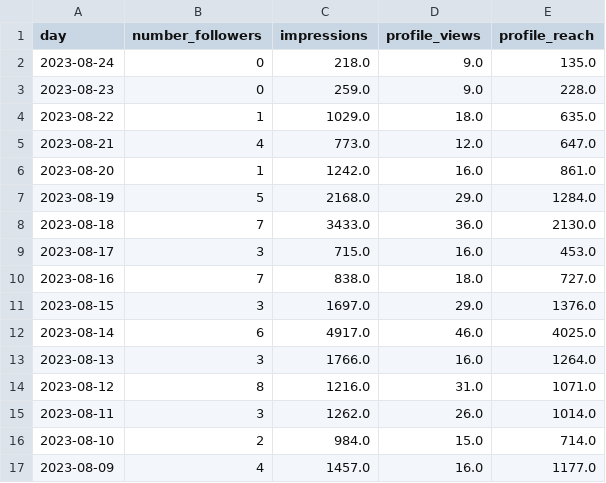
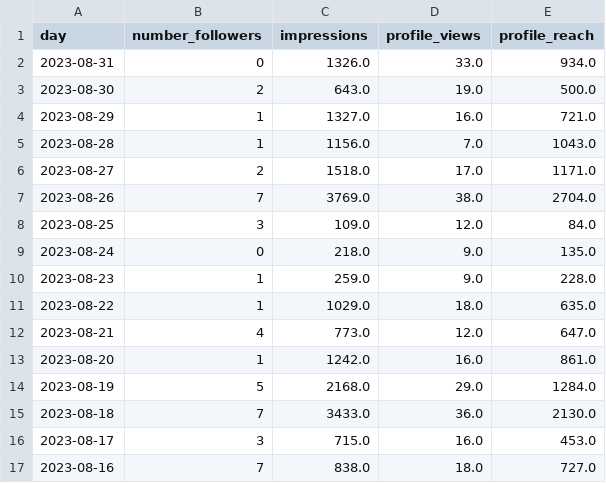
Before and after one commit to albertovidalrod/Instagram-Analysis, a CSV file: data/profile_insight.csv, drawn as a sheet; only a part is shown; the shorter side is filled out with more unchanged rows.

```diff
--- a/data/profile_insight.csv
+++ b/data/profile_insight.csv
@@ -1,4 +1,11 @@
 day,number_followers,impressions,profile_views,profile_reach
+2023-08-31,0,1326.0,33.0,934.0
+2023-08-30,2,643.0,19.0,500.0
+2023-08-29,1,1327.0,16.0,721.0
+2023-08-28,1,1156.0,7.0,1043.0
+2023-08-27,2,1518.0,17.0,1171.0
+2023-08-26,7,3769.0,38.0,2704.0
+2023-08-25,3,109.0,12.0,84.0
 2023-08-24,0,218.0,9.0,135.0
-2023-08-23,0,259.0,9.0,228.0
+2023-08-23,1,259.0,9.0,228.0
 2023-08-22,1,1029.0,18.0,635.0
```
Also changed, not shown: data/media_metadata.csv, 2 other files.
